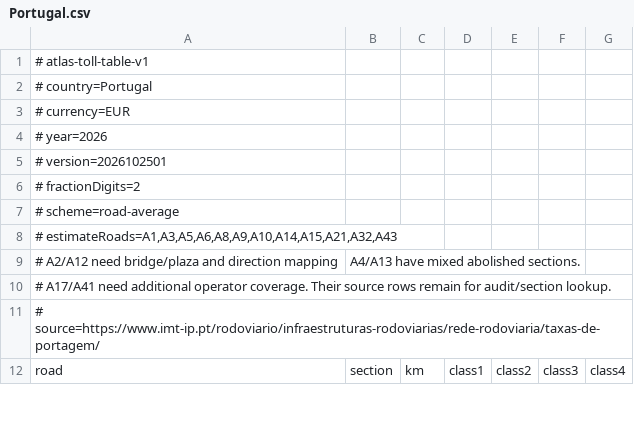
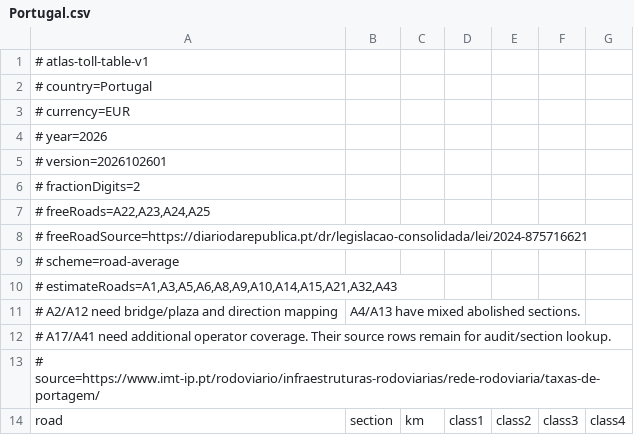
Before and after one commit to jorgee16/atlas, a CSV file: android/native-app/src/main/assets/tolls/Portugal.csv, drawn as a sheet; only a part is shown.

Commit message:
fix(tolls): honor sourced whole-road exemptions without treating missing fares as zero

```diff
--- a/android/native-app/src/main/assets/tolls/Portugal.csv
+++ b/android/native-app/src/main/assets/tolls/Portugal.csv
@@ -4,4 +4,6 @@
 # year=2026
-# version=2026102501
+# version=2026102601
 # fractionDigits=2
+# freeRoads=A22,A23,A24,A25
+# freeRoadSource=https://diariodarepublica.pt/dr/legislacao-consolidada/lei/2024-875716621
 # scheme=road-average
```
Also changed, not shown: 16 other files.
